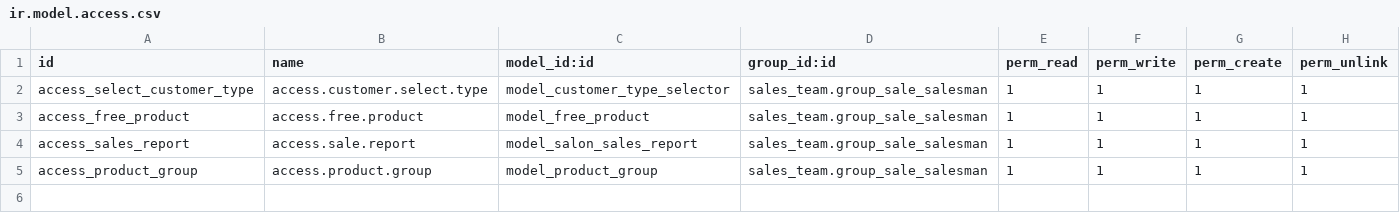
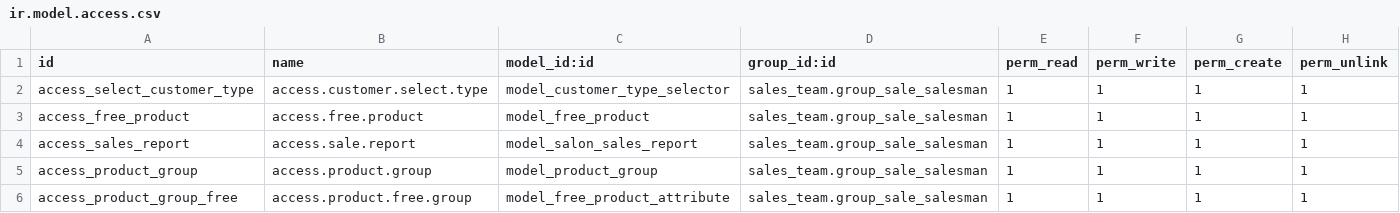
Before and after one commit to amen50/SH-SalonSupplies, a CSV file: salon_customization/security/ir.model.access.csv, drawn as a sheet; the diff names each change by its address in the sheet, - before the commit and + after, or states it on an @@ line.

Commit message:
update salon functionality

```diff
--- a/salon_customization/security/ir.model.access.csv
+++ b/salon_customization/security/ir.model.access.csv
+row 6: access_product_group_free | access.product.free.group | model_free_product_attribute | sales_team.group_sale_salesman | 1 | 1 | 1 | 1
```
Also changed, not shown: 3 other files.
